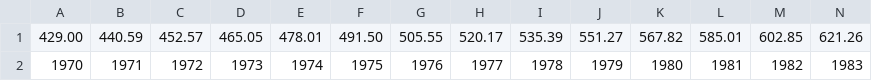
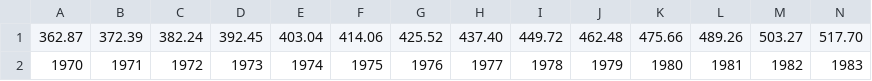
Before and after one commit to Readri205/MS2_Project, a CSV file: assets/csv/POP.csv, drawn as a sheet; only a part is shown; removed rows and columns are numbered as before the commit, all else as after; rows hold the shown columns only; the diff names each change by its address in the sheet, - before the commit and + after, or states it on an @@ line.

```diff
--- a/assets/csv/POP.csv
+++ b/assets/csv/POP.csv
-row 1: 429.00 | 440.59 | 452.57 | 465.05 | 478.01 | 491.50 | 505.55 | 520.17 | 535.39 | 551.27 | 567.82 | 585.01 | 602.85 | 621.26
+row 1: 362.87 | 372.39 | 382.24 | 392.45 | 403.04 | 414.06 | 425.52 | 437.40 | 449.72 | 462.48 | 475.66 | 489.26 | 503.27 | 517.70
```
Also changed, not shown: assets/csv/GDP.csv, 6 other files.
